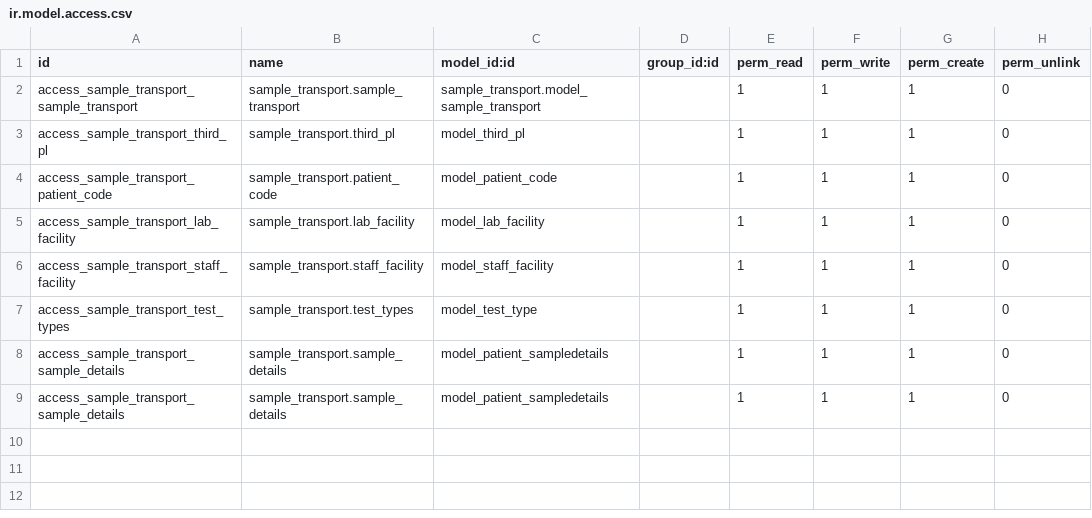
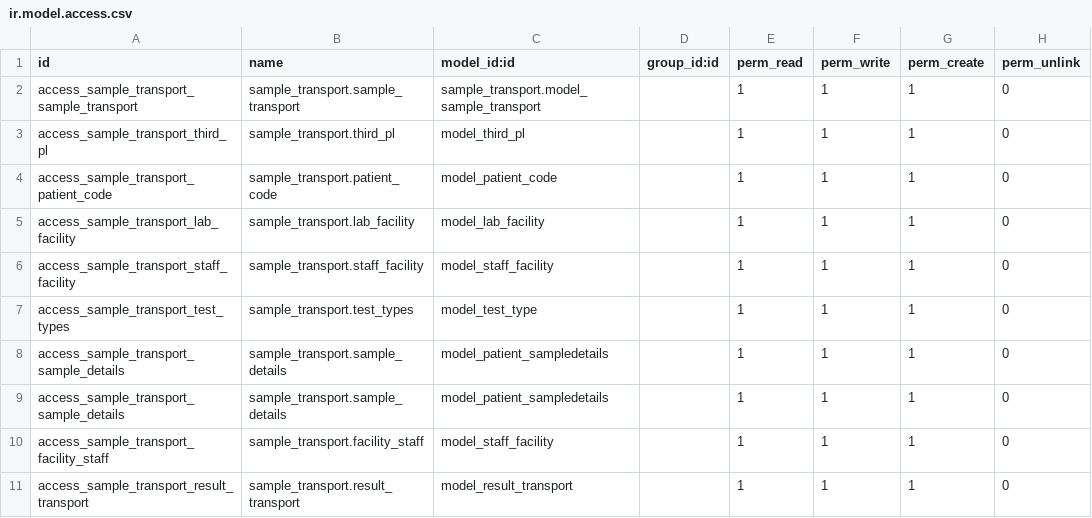
Before and after one commit to dunmi9791/sample_transport, a CSV file: security/ir.model.access.csv, drawn as a sheet.

```diff
--- a/security/ir.model.access.csv
+++ b/security/ir.model.access.csv
@@ -9 +9,3 @@ access_sample_transport_sample_details,sample_transport.sample_details,model_pat
 access_sample_transport_sample_details,sample_transport.sample_details,model_patient_sampledetails,,1,1,1,0
+access_sample_transport_facility_staff,sample_transport.facility_staff,model_staff_facility,,1,1,1,0
+access_sample_transport_result_transport,sample_transport.result_transport,model_result_transport,,1,1,1,0
```
Also changed, not shown: 6 other files.
